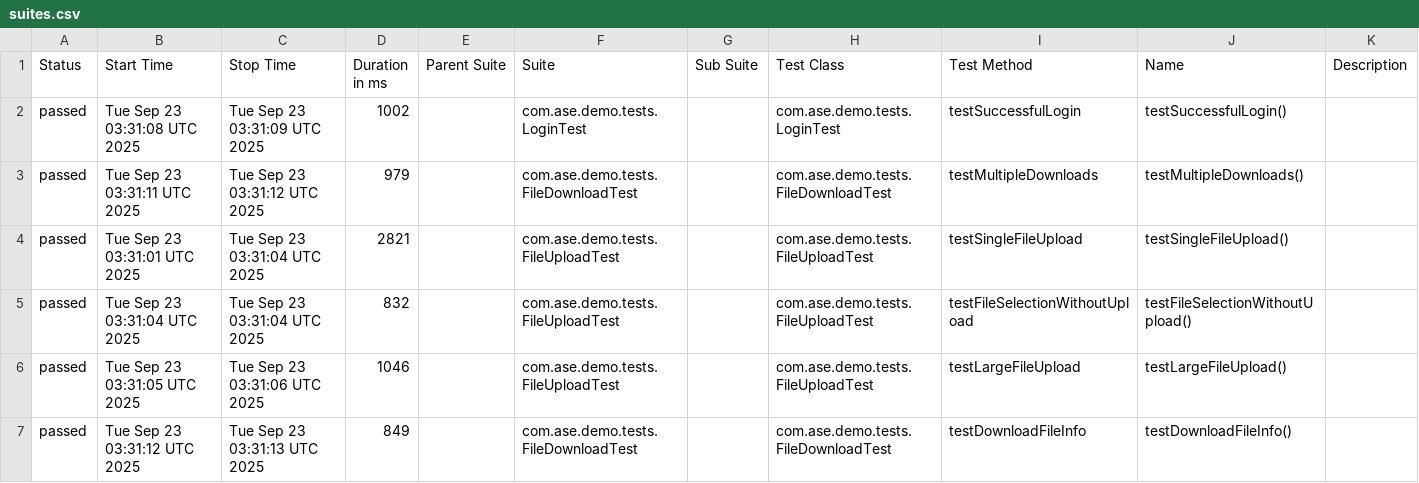
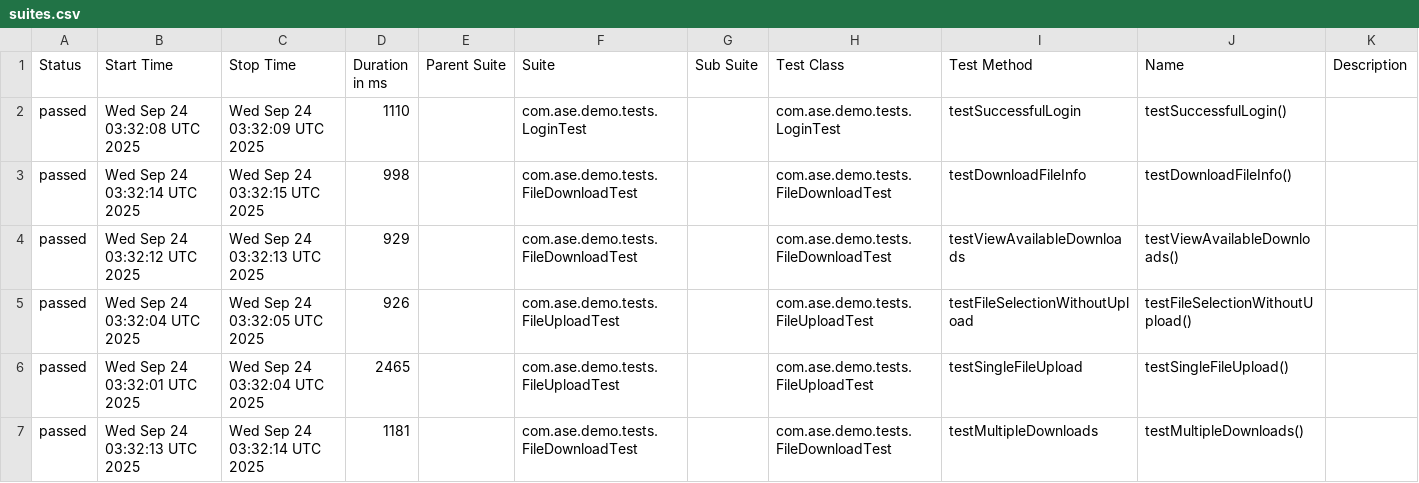
Before and after one commit to Agile-Software-Engineering-25/demo-system-test, a CSV file: full/data/suites.csv, drawn as a sheet; only a part is shown; the diff covers the shown part only.

```diff
--- a/full/data/suites.csv
+++ b/full/data/suites.csv
@@ -1,7 +1,7 @@
 "Status","Start Time","Stop Time","Duration in ms","Parent Suite","Suite","Sub Suite","Test Class","Test Method","Name","Description"
-"passed","Tue Sep 23 03:31:08 UTC 2025","Tue Sep 23 03:31:09 UTC 2025","1002","","com.ase.demo.tests.LoginTest","","com.ase.demo.tests.LoginTest","testSuccessfulLogin","testSuccessfulLogin()",""
-"passed","Tue Sep 23 03:31:11 UTC 2025","Tue Sep 23 03:31:12 UTC 2025","979","","com.ase.demo.tests.FileDownloadTest","","com.ase.demo.tests.FileDownloadTest","testMultipleDownloads","testMultipleDownloads()",""
-"passed","Tue Sep 23 03:31:01 UTC 2025","Tue Sep 23 03:31:04 UTC 2025","2821","","com.ase.demo.tests.FileUploadTest","","com.ase.demo.tests.FileUploadTest","testSingleFileUpload","testSingleFileUpload()",""
-"passed","Tue Sep 23 03:31:04 UTC 2025","Tue Sep 23 03:31:04 UTC 2025","832","","com.ase.demo.tests.FileUploadTest","","com.ase.demo.tests.FileUploadTest","testFileSelectionWithoutUpload","testFileSelectionWithoutUpload()",""
-"passed","Tue Sep 23 03:31:05 UTC 2025","Tue Sep 23 03:31:06 UTC 2025","1046","","com.ase.demo.tests.FileUploadTest","","com.ase.demo.tests.FileUploadTest","testLargeFileUpload","testLargeFileUpload()",""
-"passed","Tue Sep 23 03:31:12 UTC 2025","Tue Sep 23 03:31:13 UTC 2025","849","","com.ase.demo.tests.FileDownloadTest","","com.ase.demo.tests.FileDownloadTest","testDownloadFileInfo","testDownloadFileInfo()",""
+"passed","Wed Sep 24 03:32:08 UTC 2025","Wed Sep 24 03:32:09 UTC 2025","1110","","com.ase.demo.tests.LoginTest","","com.ase.demo.tests.LoginTest","testSuccessfulLogin","testSuccessfulLogin()",""
+"passed","Wed Sep 24 03:32:14 UTC 2025","Wed Sep 24 03:32:15 UTC 2025","998","","com.ase.demo.tests.FileDownloadTest","","com.ase.demo.tests.FileDownloadTest","testDownloadFileInfo","testDownloadFileInfo()",""
+"passed","Wed Sep 24 03:32:12 UTC 2025","Wed Sep 24 03:32:13 UTC 2025","929","","com.ase.demo.tests.FileDownloadTest","","com.ase.demo.tests.FileDownloadTest","testViewAvailableDownloads","testViewAvailableDownloads()",""
+"passed","Wed Sep 24 03:32:04 UTC 2025","Wed Sep 24 03:32:05 UTC 2025","926","","com.ase.demo.tests.FileUploadTest","","com.ase.demo.tests.FileUploadTest","testFileSelectionWithoutUpload","testFileSelectionWithoutUpload()",""
+"passed","Wed Sep 24 03:32:01 UTC 2025","Wed Sep 24 03:32:04 UTC 2025","2465","","com.ase.demo.tests.FileUploadTest","","com.ase.demo.tests.FileUploadTest","testSingleFileUpload","testSingleFileUpload()",""
+"passed","Wed Sep 24 03:32:13 UTC 2025","Wed Sep 24 03:32:14 UTC 2025","1181","","com.ase.demo.tests.FileDownloadTest","","com.ase.demo.tests.FileDownloadTest","testMultipleDownloads","testMultipleDownloads()",""
```
Also changed, not shown: 1 added row, 1 removed row and 20 edited cells elsewhere in this file, 36 other files.
